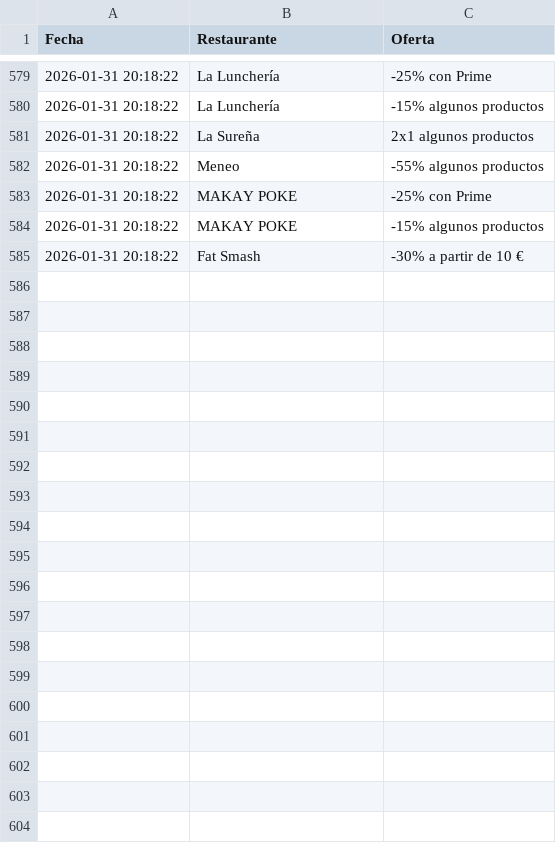
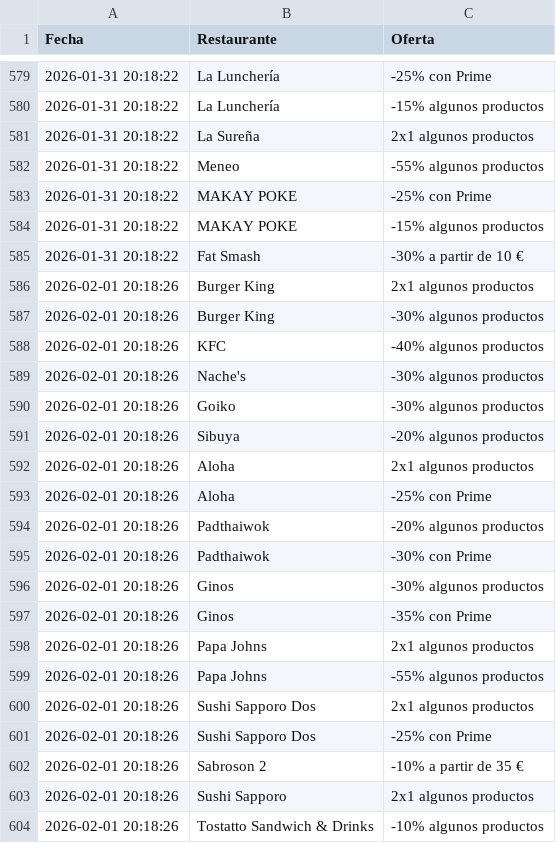
Before and after one commit to adripalenzuela/glovo-scraper, a CSV file: historial_ofertas.csv, drawn as a sheet; only a part is shown, gaps mark what is left out; the diff covers the shown part only.

Commit message:
Actualización diaria de ofertas

```diff
--- a/historial_ofertas.csv
+++ b/historial_ofertas.csv
@@ -585 +585,20 @@ Fecha,Restaurante,Oferta
 2026-01-31 20:18:22,Fat Smash,-30% a partir de 10 €
+2026-02-01 20:18:26,Burger King,2x1 algunos productos
+2026-02-01 20:18:26,Burger King,-30% algunos productos
+2026-02-01 20:18:26,KFC,-40% algunos productos
+2026-02-01 20:18:26,Nache's,-30% algunos productos
+2026-02-01 20:18:26,Goiko,-30% algunos productos
+2026-02-01 20:18:26,Sibuya,-20% algunos productos
+2026-02-01 20:18:26,Aloha,2x1 algunos productos
+2026-02-01 20:18:26,Aloha,-25% con Prime
+2026-02-01 20:18:26,Padthaiwok,-20% algunos productos
+2026-02-01 20:18:26,Padthaiwok,-30% con Prime
+2026-02-01 20:18:26,Ginos,-30% algunos productos
+2026-02-01 20:18:26,Ginos,-35% con Prime
+2026-02-01 20:18:26,Papa Johns,2x1 algunos productos
+2026-02-01 20:18:26,Papa Johns,-55% algunos productos
+2026-02-01 20:18:26,Sushi Sapporo Dos,2x1 algunos productos
+2026-02-01 20:18:26,Sushi Sapporo Dos,-25% con Prime
+2026-02-01 20:18:26,Sabroson 2,-10% a partir de 35 €
+2026-02-01 20:18:26,Sushi Sapporo,2x1 algunos productos
+2026-02-01 20:18:26,Tostatto Sandwich & Drinks,-10% algunos productos
```
Also changed, not shown: 13 added rows elsewhere in this file.
